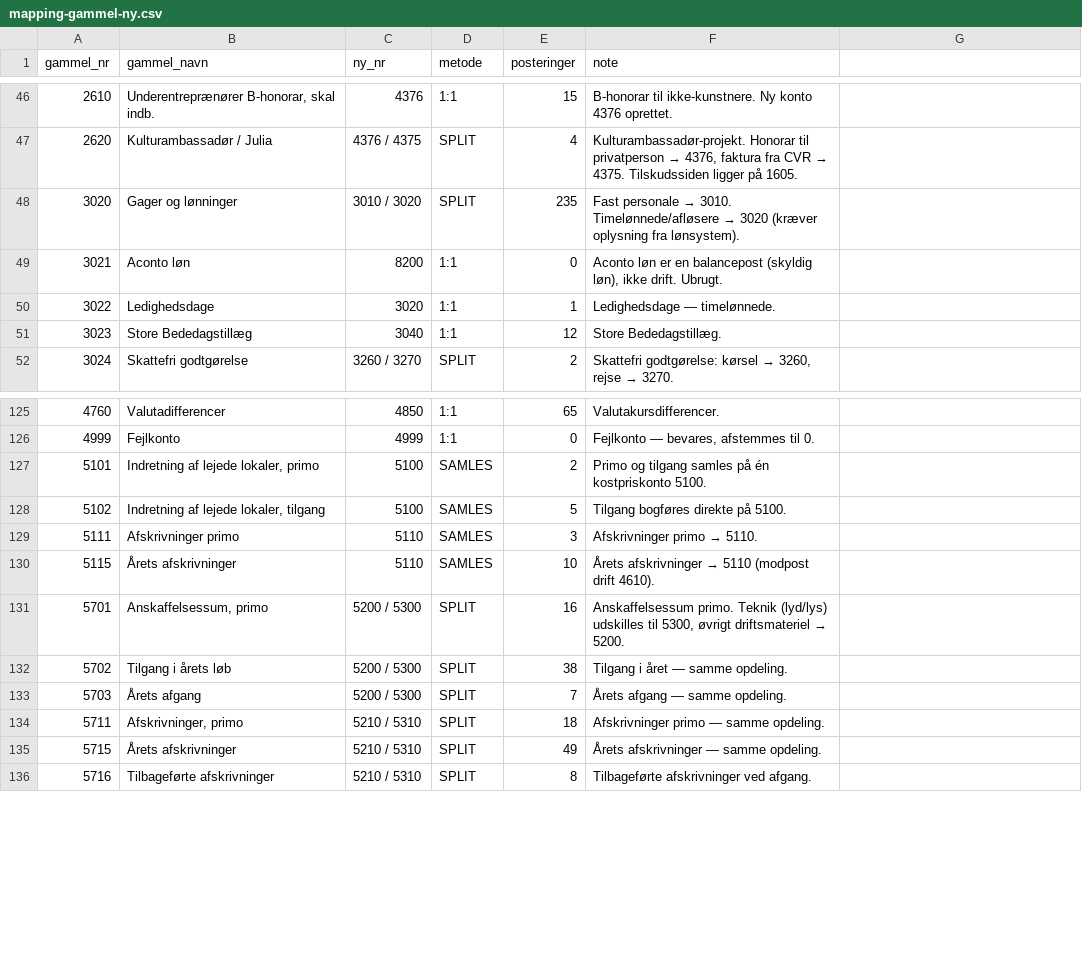
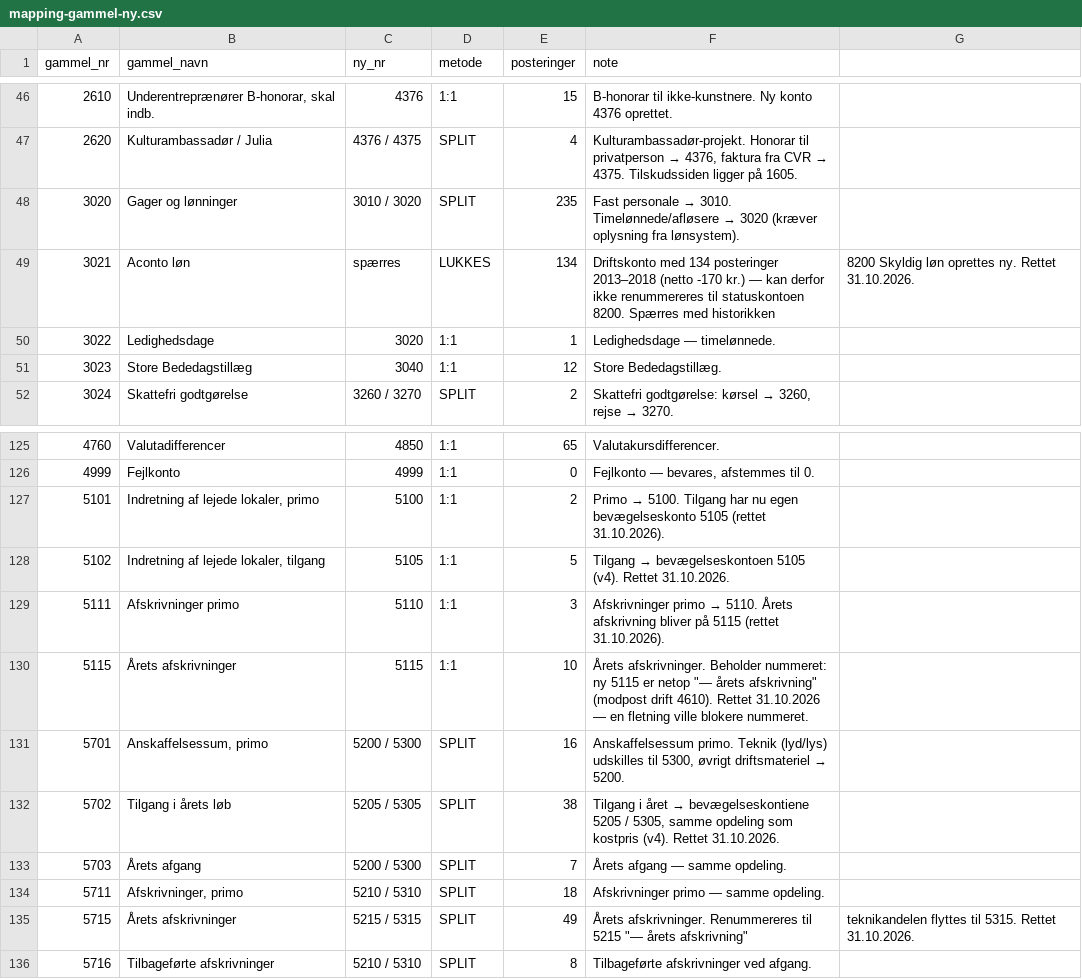
Before and after one commit to mathiasserup-create/paletten-kontoplan, a CSV file: mapping-gammel-ny.csv, drawn as a sheet; only a part is shown, gaps mark what is left out.

```diff
--- a/mapping-gammel-ny.csv
+++ b/mapping-gammel-ny.csv
@@ -48,3 +48,3 @@ gammel_nr;gammel_navn;ny_nr;metode;posteringer;note
 3020;Gager og lønninger;3010 / 3020;SPLIT;235;Fast personale → 3010. Timelønnede/afløsere → 3020 (kræver oplysning fra lønsystem).
-3021;Aconto løn;8200;1:1;0;Aconto løn er en balancepost (skyldig løn), ikke drift. Ubrugt.
+3021;Aconto løn;spærres;LUKKES;134;Driftskonto med 134 posteringer 2013–2018 (netto -170 kr.) — kan derfor ikke renummereres til statuskontoen 8200. Spærres med historikken; 8200 Skyldig løn oprettes ny. Rettet 31.10.2026.
 3022;Ledighedsdage;3020;1:1;1;Ledighedsdage — timelønnede.
@@ -126,11 +126,11 @@ gammel_nr;gammel_navn;ny_nr;metode;posteringer;note
 4999;Fejlkonto;4999;1:1;0;Fejlkonto — bevares, afstemmes til 0.
-5101;Indretning af lejede lokaler, primo;5100;SAMLES;2;Primo og tilgang samles på én kostpriskonto 5100.
-5102;Indretning af lejede lokaler, tilgang;5100;SAMLES;5;Tilgang bogføres direkte på 5100.
-5111;Afskrivninger primo;5110;SAMLES;3;Afskrivninger primo → 5110.
-5115;Årets afskrivninger;5110;SAMLES;10;Årets afskrivninger → 5110 (modpost drift 4610).
+5101;Indretning af lejede lokaler, primo;5100;1:1;2;Primo → 5100. Tilgang har nu egen bevægelseskonto 5105 (rettet 31.10.2026).
+5102;Indretning af lejede lokaler, tilgang;5105;1:1;5;Tilgang → bevægelseskontoen 5105 (v4). Rettet 31.10.2026.
+5111;Afskrivninger primo;5110;1:1;3;Afskrivninger primo → 5110. Årets afskrivning bliver på 5115 (rettet 31.10.2026).
+5115;Årets afskrivninger;5115;1:1;10;Årets afskrivninger. Beholder nummeret: ny 5115 er netop "— årets afskrivning" (modpost drift 4610). Rettet 31.10.2026 — en fletning ville blokere nummeret.
 5701;Anskaffelsessum, primo;5200 / 5300;SPLIT;16;Anskaffelsessum primo. Teknik (lyd/lys) udskilles til 5300, øvrigt driftsmateriel → 5200.
-5702;Tilgang i årets løb;5200 / 5300;SPLIT;38;Tilgang i året — samme opdeling.
+5702;Tilgang i årets løb;5205 / 5305;SPLIT;38;Tilgang i året → bevægelseskontiene 5205 / 5305, samme opdeling som kostpris (v4). Rettet 31.10.2026.
 5703;Årets afgang;5200 / 5300;SPLIT;7;Årets afgang — samme opdeling.
 5711;Afskrivninger, primo;5210 / 5310;SPLIT;18;Afskrivninger primo — samme opdeling.
-5715;Årets afskrivninger;5210 / 5310;SPLIT;49;Årets afskrivninger — samme opdeling.
+5715;Årets afskrivninger;5215 / 5315;SPLIT;49;Årets afskrivninger. Renummereres til 5215 "— årets afskrivning"; teknikandelen flyttes til 5315. Rettet 31.10.2026.
 5716;Tilbageførte afskrivninger;5210 / 5310;SPLIT;8;Tilbageførte afskrivninger ved afgang.
```
Also changed, not shown: onlinepos-sortiment.csv, 9 other files.
